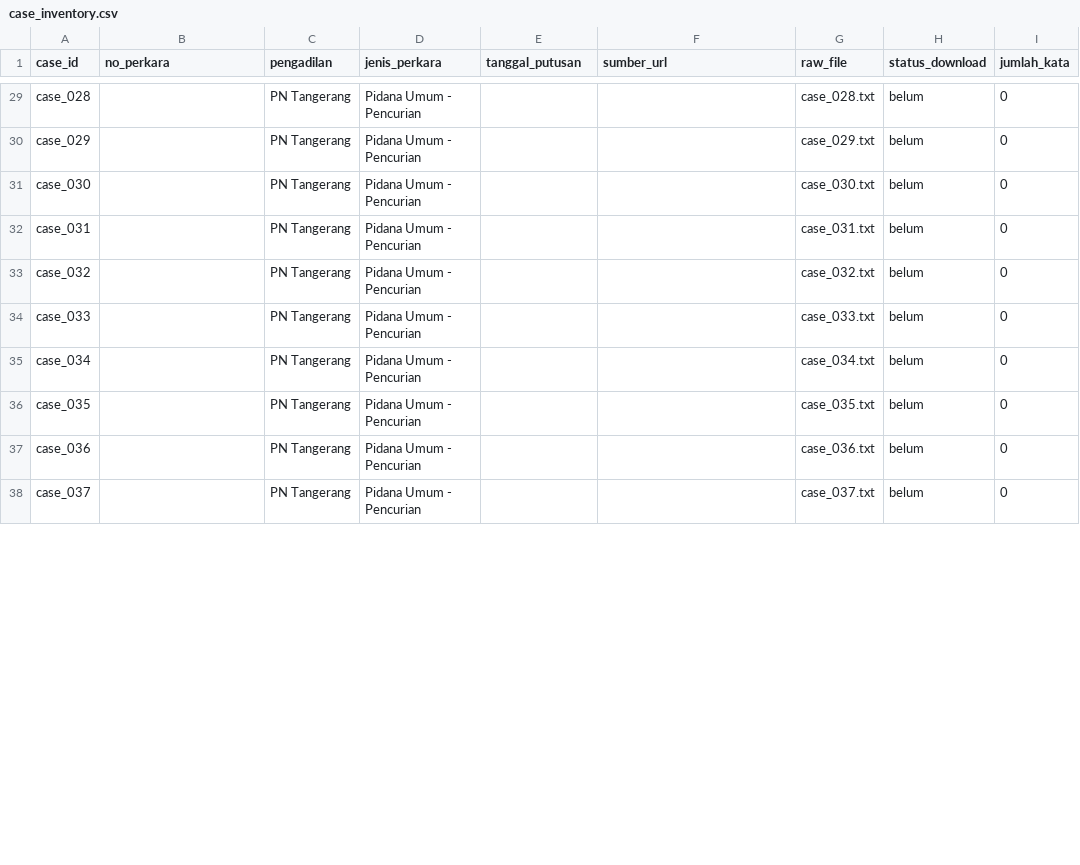
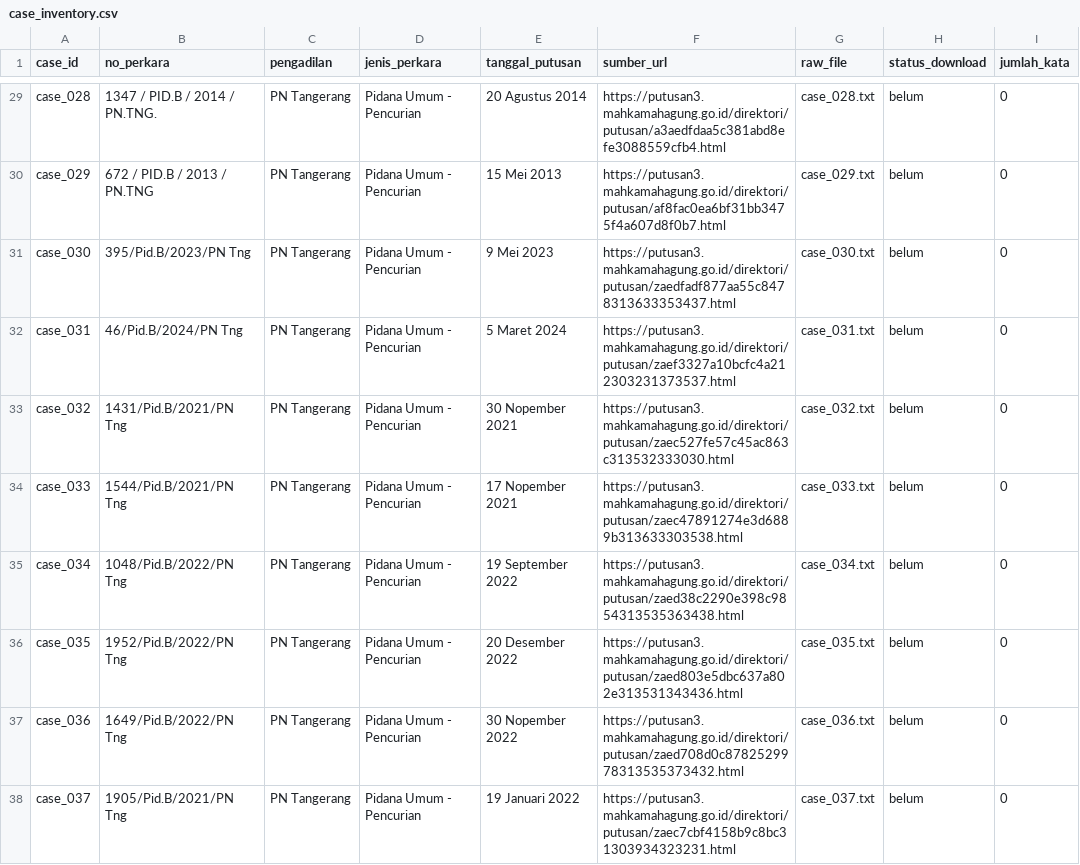
Before and after one commit to ilhamakbarjamil/Penalaran-Komputer-subcpmk-3, a CSV file: data/processed/case_inventory.csv, drawn as a sheet; only a part is shown, gaps mark what is left out; the diff covers the shown part only; the diff names each change by its address in the sheet, - before the commit and + after, or states it on an @@ line.

```diff
--- a/data/processed/case_inventory.csv
+++ b/data/processed/case_inventory.csv
-B29 (no_perkara): (empty)
+B29 (no_perkara): 1347 / PID.B / 2014 / PN.TNG.
-E29 (tanggal_putusan): (empty)
+E29 (tanggal_putusan): 20 Agustus 2014
-F29 (sumber_url): (empty)
+F29 (sumber_url): https://putusan3.mahkamahagung.go.id/direktori/putusan/a3aedfdaa5c381abd8efe3088559cfb4.html
-B30 (no_perkara): (empty)
+B30 (no_perkara): 672 / PID.B / 2013 / PN.TNG
-E30 (tanggal_putusan): (empty)
+E30 (tanggal_putusan): 15 Mei 2013
-F30 (sumber_url): (empty)
+F30 (sumber_url): https://putusan3.mahkamahagung.go.id/direktori/putusan/af8fac0ea6bf31bb3475f4a607d8f0b7.html
-B31 (no_perkara): (empty)
+B31 (no_perkara): 395/Pid.B/2023/PN Tng
-E31 (tanggal_putusan): (empty)
+E31 (tanggal_putusan): 9 Mei 2023
-F31 (sumber_url): (empty)
+F31 (sumber_url): https://putusan3.mahkamahagung.go.id/direktori/putusan/zaedfadf877aa55c8478313633353437.html
-B32 (no_perkara): (empty)
+B32 (no_perkara): 46/Pid.B/2024/PN Tng
-E32 (tanggal_putusan): (empty)
+E32 (tanggal_putusan): 5 Maret 2024
-F32 (sumber_url): (empty)
+F32 (sumber_url): https://putusan3.mahkamahagung.go.id/direktori/putusan/zaef3327a10bcfc4a212303231373537.html
-B33 (no_perkara): (empty)
+B33 (no_perkara): 1431/Pid.B/2021/PN Tng
-E33 (tanggal_putusan): (empty)
+E33 (tanggal_putusan): 30 Nopember 2021
-F33 (sumber_url): (empty)
+F33 (sumber_url): https://putusan3.mahkamahagung.go.id/direktori/putusan/zaec527fe57c45ac863c313532333030.html
-B34 (no_perkara): (empty)
+B34 (no_perkara): 1544/Pid.B/2021/PN Tng
-E34 (tanggal_putusan): (empty)
+E34 (tanggal_putusan): 17 Nopember 2021
-F34 (sumber_url): (empty)
+F34 (sumber_url): https://putusan3.mahkamahagung.go.id/direktori/putusan/zaec47891274e3d6889b313633303538.html
-B35 (no_perkara): (empty)
+B35 (no_perkara): 1048/Pid.B/2022/PN Tng
-E35 (tanggal_putusan): (empty)
+E35 (tanggal_putusan): 19 September 2022
-F35 (sumber_url): (empty)
+F35 (sumber_url): https://putusan3.mahkamahagung.go.id/direktori/putusan/zaed38c2290e398c9854313535363438.html
-B36 (no_perkara): (empty)
+B36 (no_perkara): 1952/Pid.B/2022/PN Tng
-E36 (tanggal_putusan): (empty)
+E36 (tanggal_putusan): 20 Desember 2022
-F36 (sumber_url): (empty)
+F36 (sumber_url): https://putusan3.mahkamahagung.go.id/direktori/putusan/zaed803e5dbc637a802e313531343436.html
-B37 (no_perkara): (empty)
+B37 (no_perkara): 1649/Pid.B/2022/PN Tng
-E37 (tanggal_putusan): (empty)
+E37 (tanggal_putusan): 30 Nopember 2022
-F37 (sumber_url): (empty)
+F37 (sumber_url): https://putusan3.mahkamahagung.go.id/direktori/putusan/zaed708d0c8782529978313535373432.html
-B38 (no_perkara): (empty)
+B38 (no_perkara): 1905/Pid.B/2021/PN Tng
-E38 (tanggal_putusan): (empty)
+E38 (tanggal_putusan): 19 Januari 2022
-F38 (sumber_url): (empty)
+F38 (sumber_url): https://putusan3.mahkamahagung.go.id/direktori/putusan/zaec7cbf4158b9c8bc31303934323231.html
```
Also changed, not shown: 69 edited cells elsewhere in this file, 1 other file.
